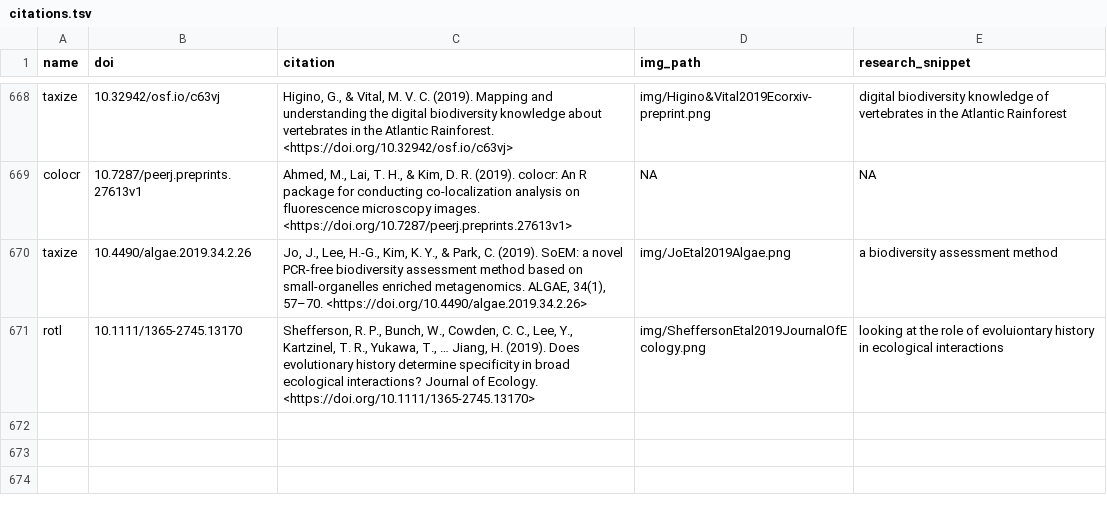
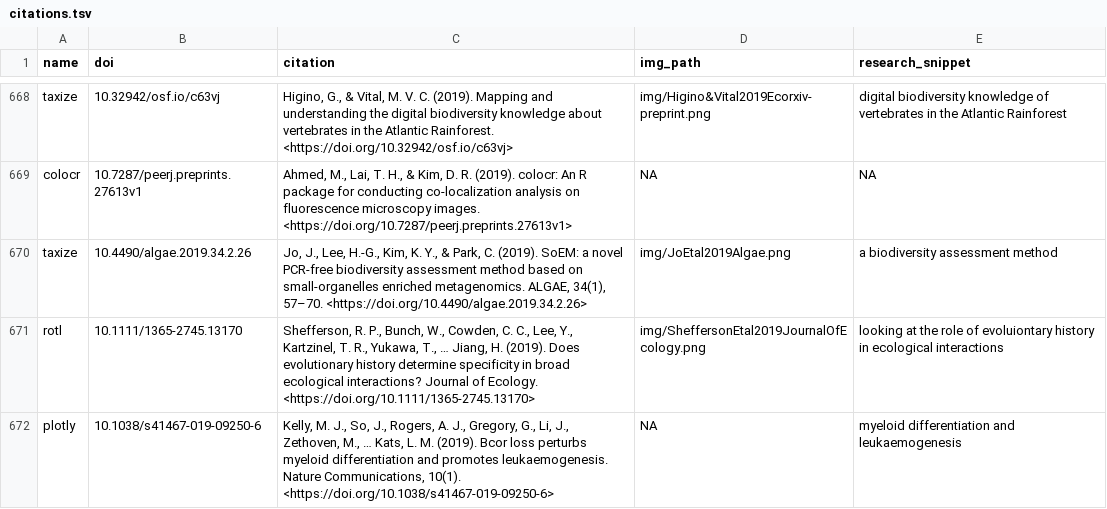
Before and after one commit to ropensci-org/ropensci_citations, a TSV file: citations.tsv, drawn as a sheet; only a part is shown, gaps mark what is left out.

Commit message:
add plotly citation

```diff
--- a/citations.tsv
+++ b/citations.tsv
@@ -671 +671,2 @@ taxize	10.4490/algae.2019.34.2.26	Jo, J., Lee, H.-G., Kim, K. Y., & Park, C. (20
 rotl	10.1111/1365-2745.13170	Shefferson, R. P., Bunch, W., Cowden, C. C., Lee, Y., Kartzinel, T. R., Yukawa, T., … Jiang, H. (2019). Does evolutionary history determine specificity in broad ecological interactions? Journal of Ecology. <https://doi.org/10.1111/1365-2745.13170>	img/SheffersonEtal2019JournalOfEcology.png	looking at the role of evoluiontary history in ecological interactions
+plotly	10.1038/s41467-019-09250-6	Kelly, M. J., So, J., Rogers, A. J., Gregory, G., Li, J., Zethoven, M., … Kats, L. M. (2019). Bcor loss perturbs myeloid differentiation and promotes leukaemogenesis. Nature Communications, 10(1). <https://doi.org/10.1038/s41467-019-09250-6>	NA	myeloid differentiation and leukaemogenesis
```
Also changed, not shown: 1 other file.
